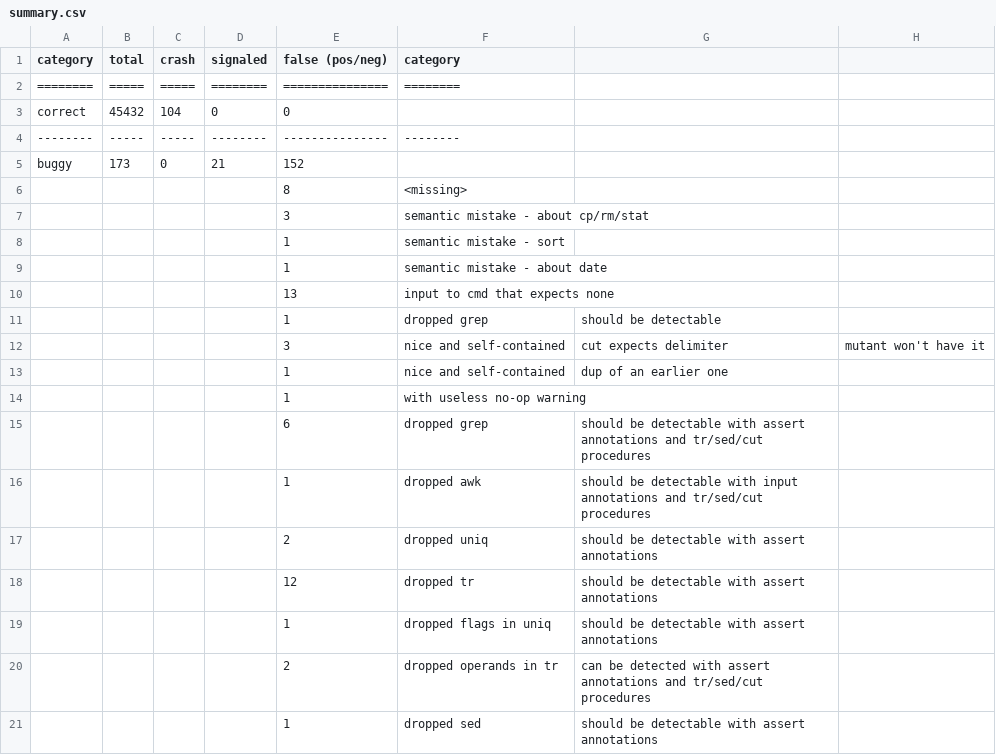
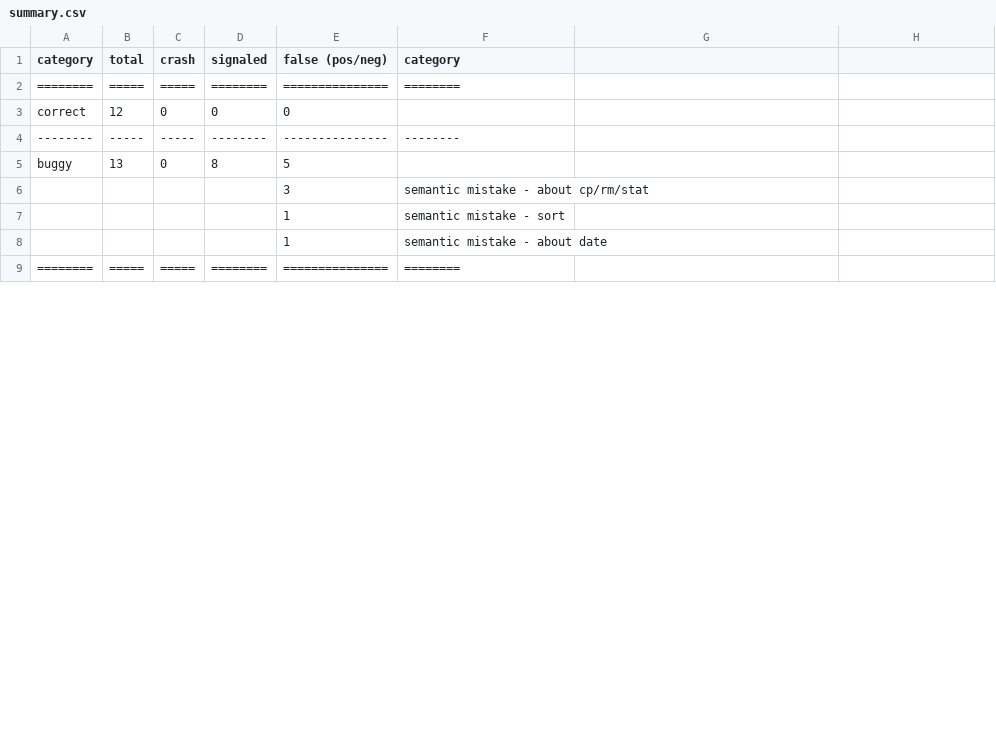
Before and after one commit to atlas-brown/rt, a CSV file: evaluation_results/summary.csv, drawn as a sheet; only a part is shown; the shorter side is filled out with more unchanged rows; the diff covers the shown part only.

```diff
--- a/evaluation_results/summary.csv
+++ b/evaluation_results/summary.csv
@@ -2,6 +2,5 @@ category,total,crash,signaled,false (pos/neg),category
 ========,=====,=====,========,===============,========
-correct,45432,104,0,0,
+correct,12,0,0,0,
 --------,-----,-----,--------,---------------,--------
-buggy,173,0,21,152,
- , , , ,8,<missing>
+buggy,13,0,8,5,
  , , , ,3,semantic mistake - about cp/rm/stat
@@ -9,13 +8 @@ buggy,173,0,21,152,
  , , , ,1,semantic mistake - about date
- , , , ,13,input to cmd that expects none
- , , , ,1,dropped grep, should be detectable
- , , , ,3,nice and self-contained, cut expects delimiter, mutant won't have it
- , , , ,1,nice and self-contained, dup of an earlier one
- , , , ,1,with useless no-op warning
- , , , ,6,dropped grep, should be detectable with assert annotations and tr/sed/cut procedures
- , , , ,1,dropped awk, should be detectable with input annotations and tr/sed/cut procedures
- , , , ,2,dropped uniq, should be detectable with assert annotations
- , , , ,12,dropped tr, should be detectable with assert annotations
- , , , ,1,dropped flags in uniq, should be detectable with assert annotations
- , , , ,2,dropped operands in tr, can be detected with assert annotations and tr/sed/cut procedures
- , , , ,1,dropped sed, should be detectable with assert annotations
```
Also changed, not shown: 1 added row and 37 removed rows elsewhere in this file, 2 other files.
